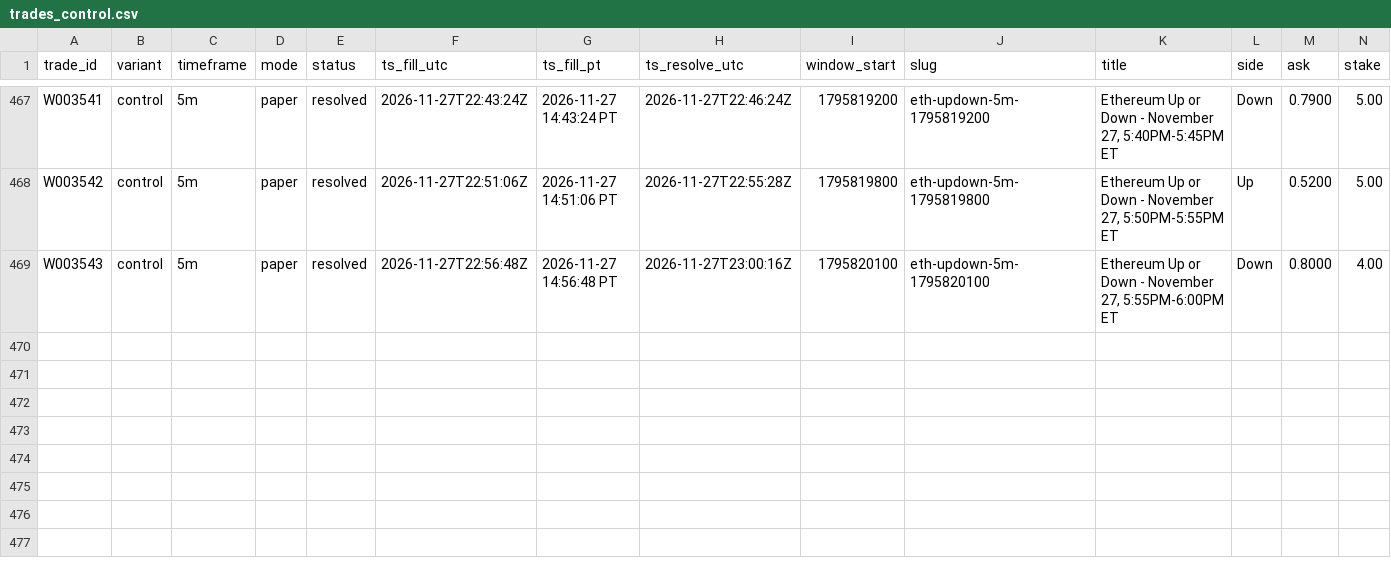
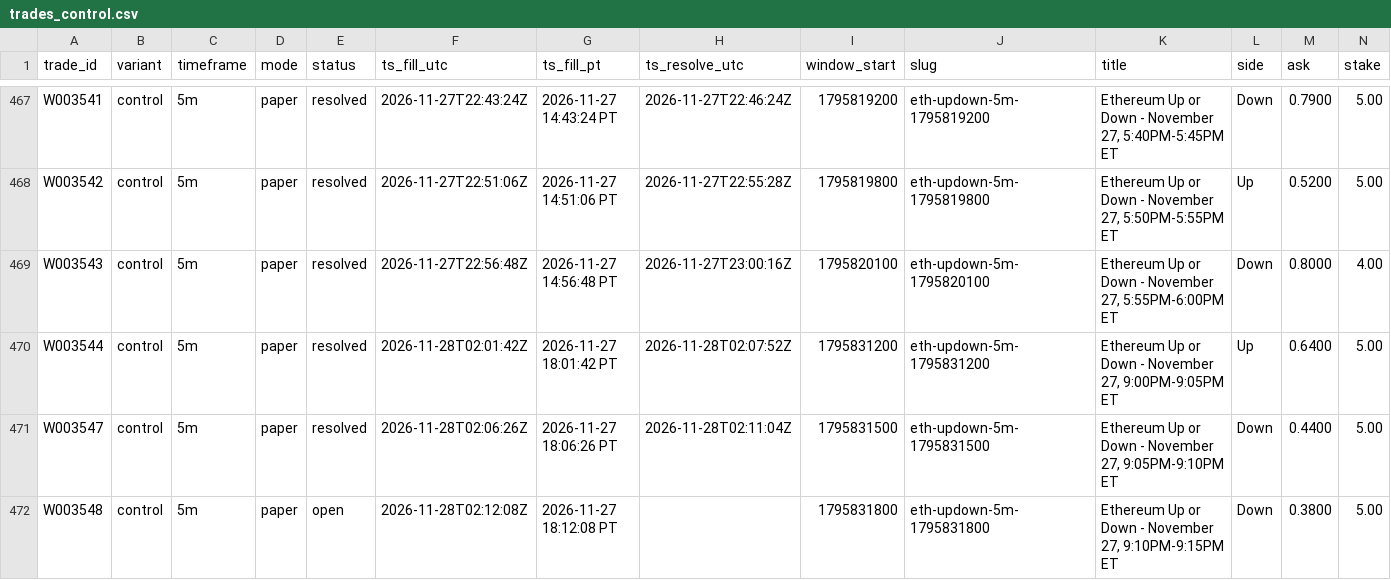
Before and after one commit to michaeldeuchar-dotcom/eth-paper-bot, a CSV file: data/week2/trades_control.csv, drawn as a sheet; only a part is shown, gaps mark what is left out; rows hold the shown columns only; the diff names each change by its address in the sheet, - before the commit and + after, or states it on an @@ line.

```diff
--- a/data/week2/trades_control.csv
+++ b/data/week2/trades_control.csv
+row 470: W003544 | control | 5m | paper | resolved | 2026-11-28T02:01:42Z | 2026-11-27 18:01:42 PT | 2026-11-28T02:07:52Z | 1795831200 | eth-updown-5m-1795831200 | Ethereum Up or Down - November 27, 9:00PM-9:05PM ET | Up | 0.6400 | 5.00
+row 471: W003547 | control | 5m | paper | resolved | 2026-11-28T02:06:26Z | 2026-11-27 18:06:26 PT | 2026-11-28T02:11:04Z | 1795831500 | eth-updown-5m-1795831500 | Ethereum Up or Down - November 27, 9:05PM-9:10PM ET | Down | 0.4400 | 5.00
+row 472: W003548 | control | 5m | paper | open | 2026-11-28T02:12:08Z | 2026-11-27 18:12:08 PT |  | 1795831800 | eth-updown-5m-1795831800 | Ethereum Up or Down - November 27, 9:10PM-9:15PM ET | Down | 0.3800 | 5.00
```
Also changed, not shown: data/week2/decisions_tail.csv, data/week2/trades_auto_pick.csv, 6 other files.
